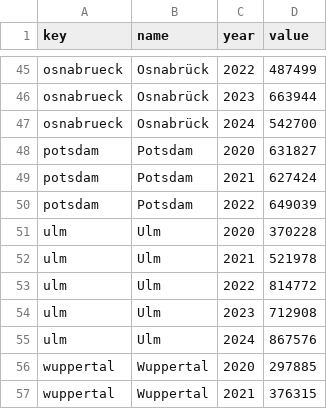
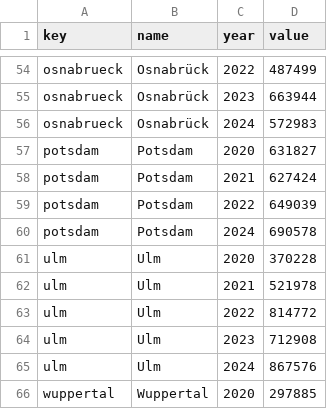
Before and after one commit to cahitgercekel-hub/Green-City-Dashboard, a CSV file: assets/data/stadtradeln_data.csv, drawn as a sheet; only a part is shown, gaps mark what is left out; the shorter side is filled out with more unchanged rows; the diff covers the shown part only.

```diff
--- a/assets/data/stadtradeln_data.csv
+++ b/assets/data/stadtradeln_data.csv
@@ -46,3 +55,3 @@ osnabrueck,Osnabrück,2022,487499
 osnabrueck,Osnabrück,2023,663944
-osnabrueck,Osnabrück,2024,542700
+osnabrueck,Osnabrück,2024,572983
 potsdam,Potsdam,2020,631827
@@ -50,2 +59,3 @@ potsdam,Potsdam,2021,627424
 potsdam,Potsdam,2022,649039
+potsdam,Potsdam,2024,690578
 ulm,Ulm,2020,370228
```
Also changed, not shown: 9 added rows elsewhere in this file, assets/data/co2-emissionen-anwendungen.csv, assets/data/co2-emissionen-sektoren.csv, 15 other files.
